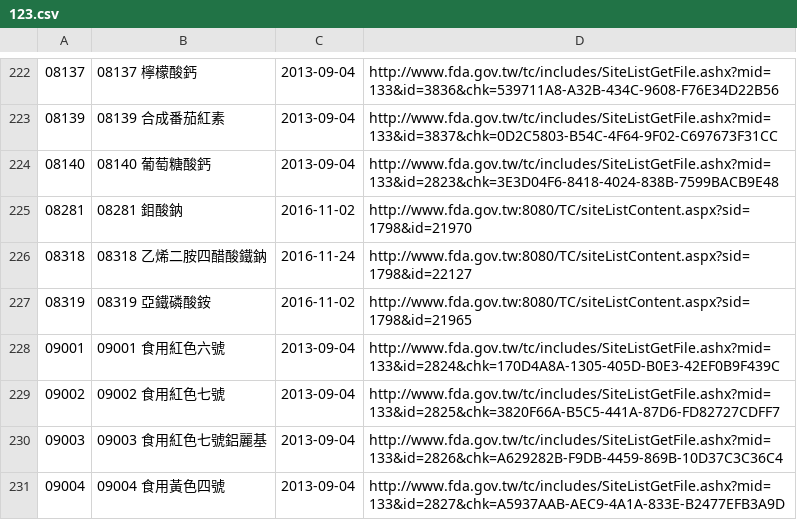
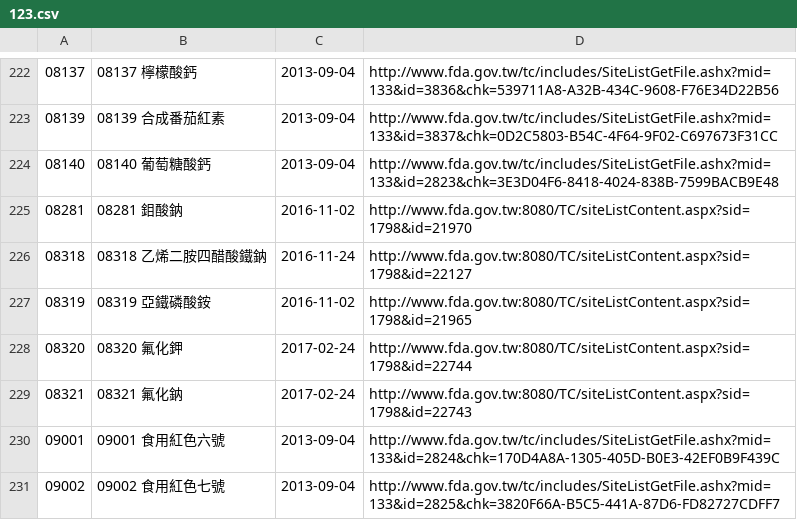
Before and after one commit to kiang/data.fda.gov.tw-list, a CSV file: dataset/123.csv, drawn as a sheet; only a part is shown, gaps mark what is left out; the shorter side is filled out with more unchanged rows; the diff names each change by its address in the sheet, - before the commit and + after, or states it on an @@ line.

```diff
--- a/dataset/123.csv
+++ b/dataset/123.csv
+row 228: 08320 | 08320 氟化鉀 | 2017-02-24 | http://www.fda.gov.tw:8080/TC/siteListContent.aspx?sid=1798&id=22744
+row 229: 08321 | 08321 氟化鈉 | 2017-02-24 | http://www.fda.gov.tw:8080/TC/siteListContent.aspx?sid=1798&id=22743
```
Also changed, not shown: dataset/124.csv, list.csv, 1 other file.
